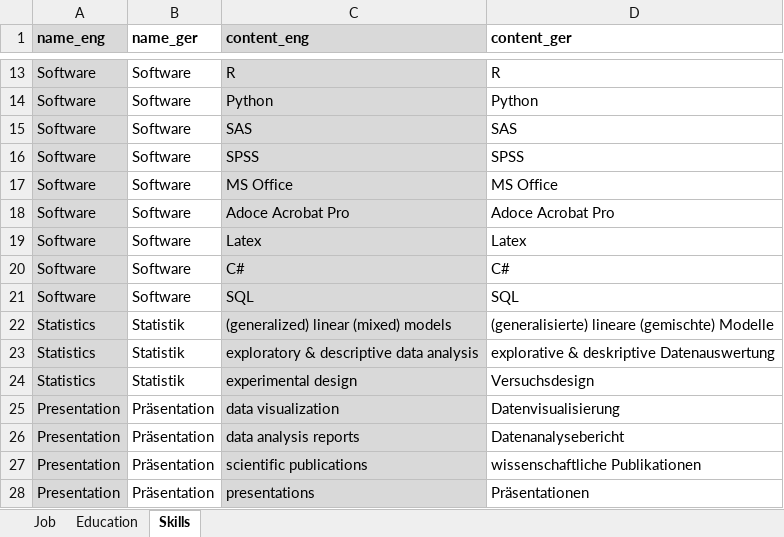
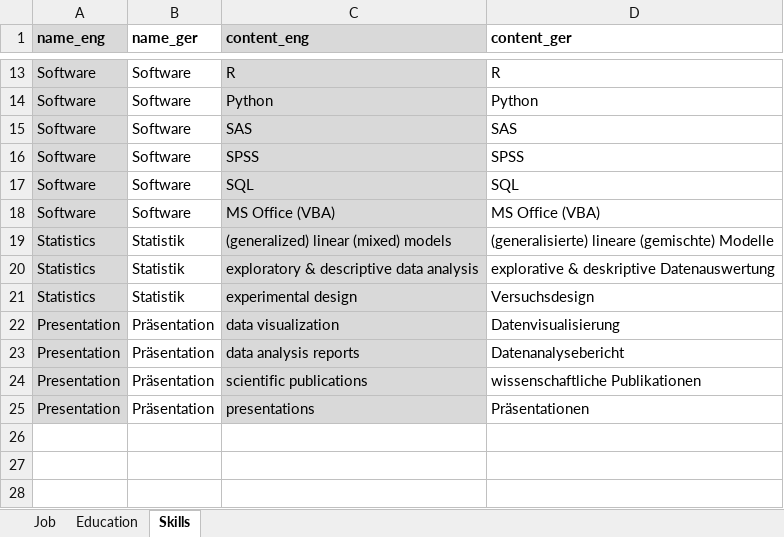
Before and after one commit to SchmidtPaul/Schmidtpaul.github.io, an Excel workbook: CV/CVcontent.xlsx, sheet Skills, drawn as a sheet; only a part is shown, gaps mark what is left out; values as stored, in another font and other column widths than the file's, no borders; removed rows and columns are numbered as before the commit, all else as after; the diff names each change by its address in the sheet, - before the commit and + after, or states it on an @@ line.

```diff
--- a/CV/CVcontent.xlsx (sheet Skills)
+++ b/CV/CVcontent.xlsx (sheet Skills)
-row 17: Software | Software | MS Office | MS Office
-row 18: Software | Software | Adoce Acrobat Pro | Adoce Acrobat Pro
-row 19: Software | Software | Latex | Latex
-row 20: Software | Software | C# | C#
+row 18: Software | Software | MS Office (VBA) | MS Office (VBA)
```
Also changed, not shown: sheet Job, docs/CV/CVcontent.xlsx, docs/src/workshops.xlsx, 10 other files.
